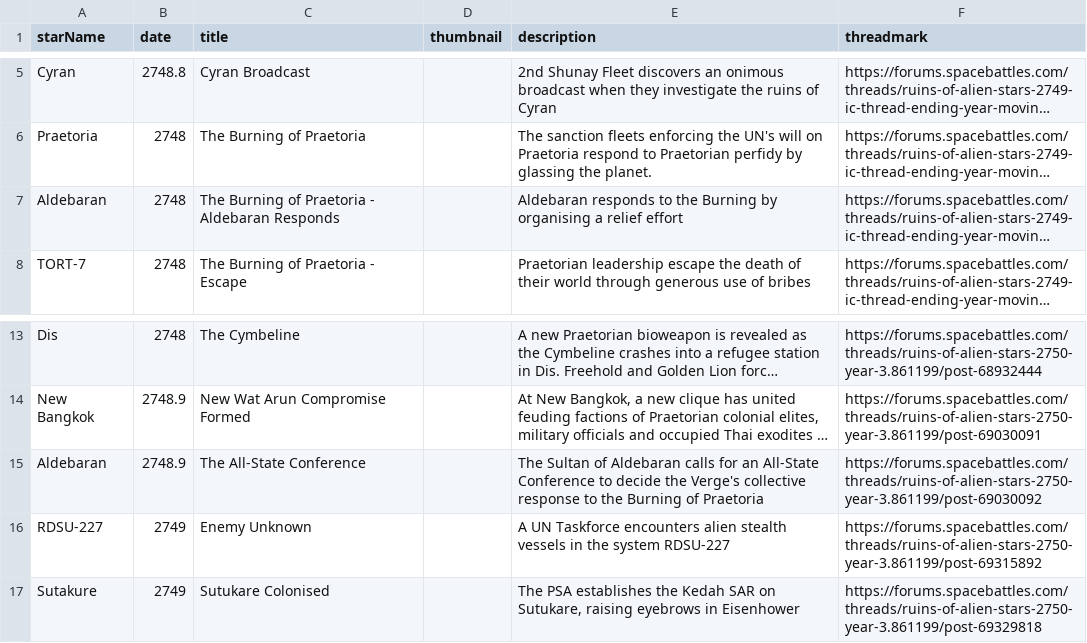
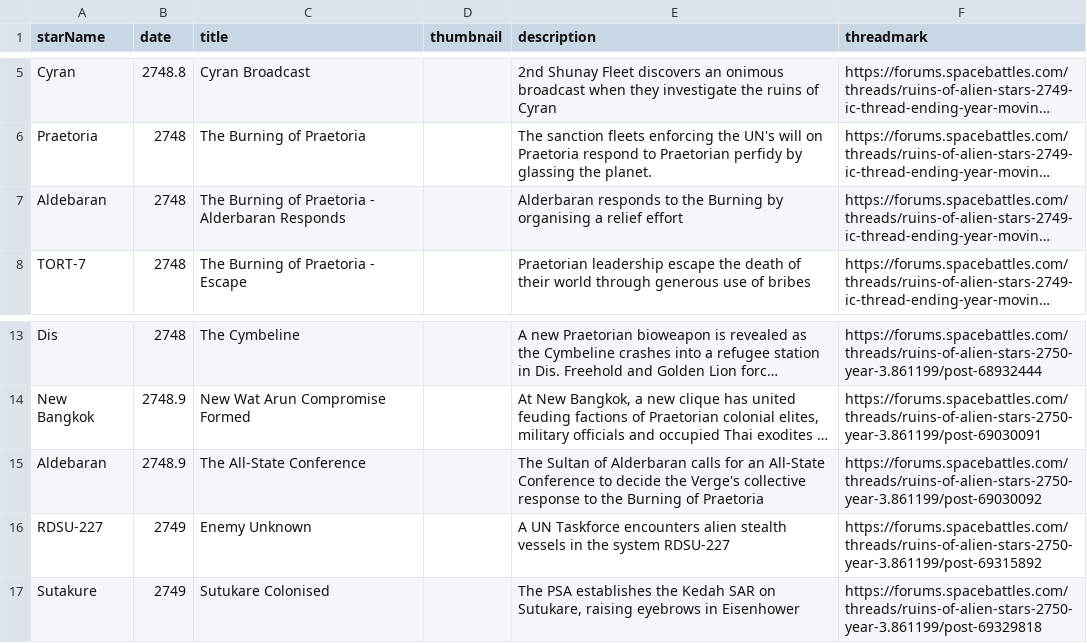
Before and after one commit to BrettlesSr/roas-ang-map, a TSV file: src/assets/history.tsv, drawn as a sheet; only a part is shown, gaps mark what is left out; long unchanged cells end in …; the diff names each change by its address in the sheet, - before the commit and + after, or states it on an @@ line.

```diff
--- a/src/assets/history.tsv
+++ b/src/assets/history.tsv
-C7 (title): …Praetoria - Aldebaran Responds
+C7 (title): …Praetoria - Alderbaran Responds
-E7 (description): Aldebaran responds to…
+E7 (description): Alderbaran responds to…
-E15 (description): …Sultan of Aldebaran calls for…
+E15 (description): …Sultan of Alderbaran calls for…
```
Also changed, not shown: src/assets/polities.tsv.
